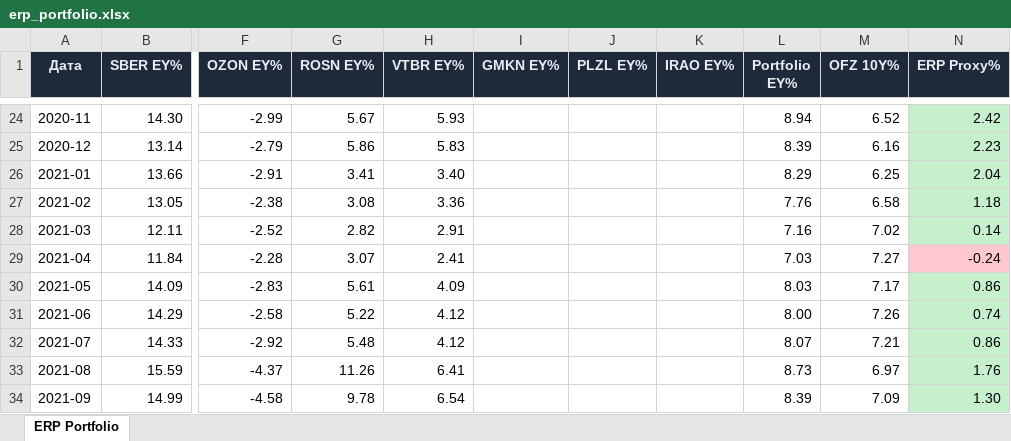
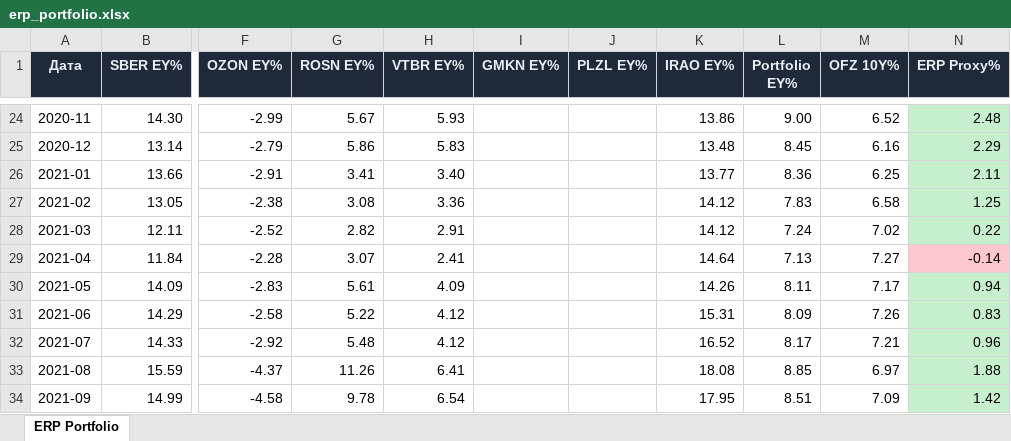
Before and after one commit to Ilyazykov/erp, an Excel workbook: erp_valuation/erp_portfolio.xlsx, sheet ERP Portfolio, drawn as a sheet; only a part is shown, gaps mark what is left out; values as stored, in another font and other column widths than the file's, no borders; the diff covers the shown part only; the diff names each change by its address in the sheet, - before the commit and + after, or states it on an @@ line.

```diff
--- a/erp_valuation/erp_portfolio.xlsx (sheet ERP Portfolio)
+++ b/erp_valuation/erp_portfolio.xlsx (sheet ERP Portfolio)
-K24 (IRAO EY%): (empty)
+K24 (IRAO EY%): 13.86
-L24 (Portfolio EY%): 8.94
+L24 (Portfolio EY%): 9.00
-N24 (ERP Proxy%): 2.42
+N24 (ERP Proxy%): 2.48
-K25 (IRAO EY%): (empty)
+K25 (IRAO EY%): 13.48
-L25 (Portfolio EY%): 8.39
+L25 (Portfolio EY%): 8.45
-N25 (ERP Proxy%): 2.23
+N25 (ERP Proxy%): 2.29
-K26 (IRAO EY%): (empty)
+K26 (IRAO EY%): 13.77
-L26 (Portfolio EY%): 8.29
+L26 (Portfolio EY%): 8.36
-N26 (ERP Proxy%): 2.04
+N26 (ERP Proxy%): 2.11
-K27:K28 (IRAO EY%): (empty)
+K27:K28 (IRAO EY%): 14.12
-L27 (Portfolio EY%): 7.76
+L27 (Portfolio EY%): 7.83
-N27 (ERP Proxy%): 1.18
+N27 (ERP Proxy%): 1.25
-L28 (Portfolio EY%): 7.16
+L28 (Portfolio EY%): 7.24
-N28 (ERP Proxy%): 0.14
+N28 (ERP Proxy%): 0.22
-K29 (IRAO EY%): (empty)
+K29 (IRAO EY%): 14.64
-L29 (Portfolio EY%): 7.03
+L29 (Portfolio EY%): 7.13
-N29 (ERP Proxy%): -0.24
+N29 (ERP Proxy%): -0.14
-K30 (IRAO EY%): (empty)
+K30 (IRAO EY%): 14.26
-L30 (Portfolio EY%): 8.03
+L30 (Portfolio EY%): 8.11
-N30 (ERP Proxy%): 0.86
+N30 (ERP Proxy%): 0.94
-K31 (IRAO EY%): (empty)
+K31 (IRAO EY%): 15.31
-L31 (Portfolio EY%): 8.00
+L31 (Portfolio EY%): 8.09
-N31 (ERP Proxy%): 0.74
+N31 (ERP Proxy%): 0.83
-K32 (IRAO EY%): (empty)
+K32 (IRAO EY%): 16.52
-L32 (Portfolio EY%): 8.07
+L32 (Portfolio EY%): 8.17
-N32 (ERP Proxy%): 0.86
+N32 (ERP Proxy%): 0.96
-K33 (IRAO EY%): (empty)
+K33 (IRAO EY%): 18.08
-L33 (Portfolio EY%): 8.73
+L33 (Portfolio EY%): 8.85
-N33 (ERP Proxy%): 1.76
+N33 (ERP Proxy%): 1.88
-K34 (IRAO EY%): (empty)
+K34 (IRAO EY%): 17.95
-L34 (Portfolio EY%): 8.39
+L34 (Portfolio EY%): 8.51
-N34 (ERP Proxy%): 1.30
+N34 (ERP Proxy%): 1.42
```
Also changed, not shown: 194 edited cells elsewhere in this sheet, 6 other files.
